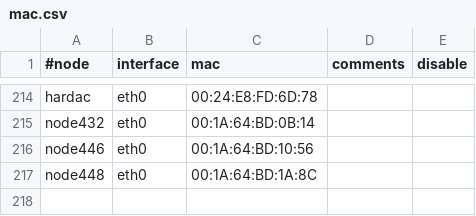
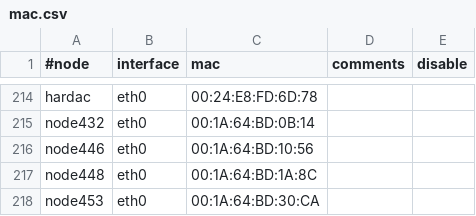
Before and after one commit to broadinstitute/APSGhistory, a CSV file: xcat2/tables/mac.csv, drawn as a sheet; only a part is shown, gaps mark what is left out.

Commit message:
Added node453
git-svn-id: https://subversion01.broadinstitute.org/APSG@1030 95e82132-2061-11dd-9cc4-33af95911ecc

```diff
--- a/xcat2/tables/mac.csv
+++ b/xcat2/tables/mac.csv
@@ -217 +217,2 @@
 "node448","eth0","00:1A:64:BD:1A:8C",,
+"node453","eth0","00:1A:64:BD:30:CA",,
```
Also changed, not shown: xcat2/tables/hosts.csv, xcat2/tables/mp.csv, 2 other files.
